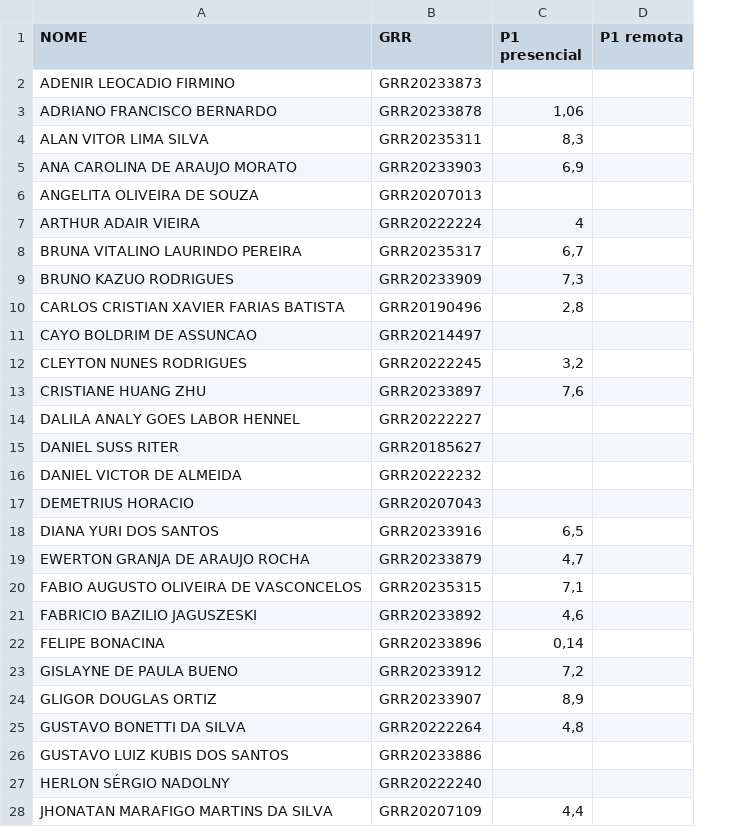
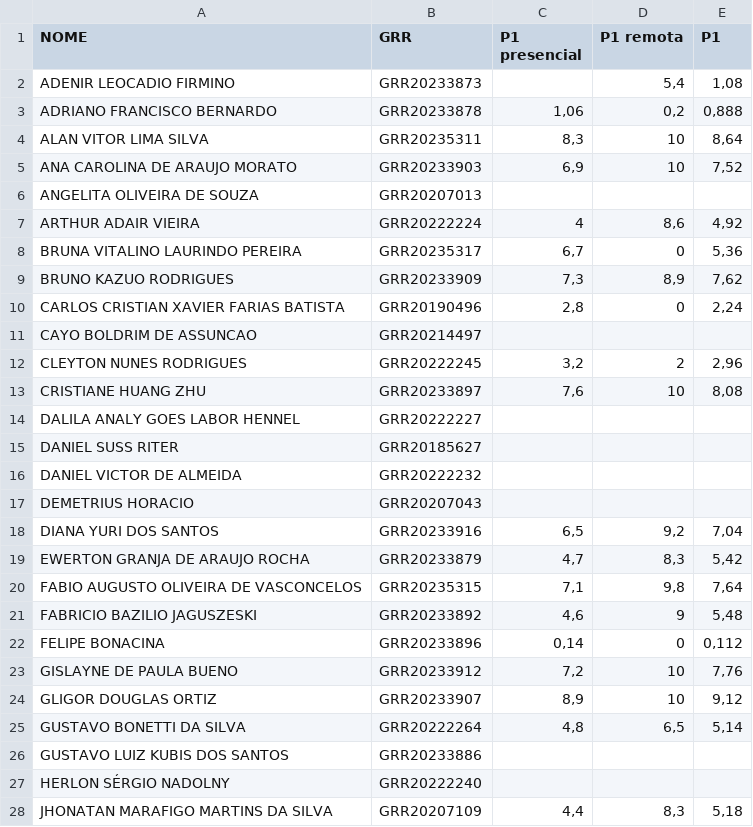
Before and after one commit to lineu96/ce301, a CSV file: notas-faltas-ce301.csv, drawn as a sheet; only a part is shown; the diff covers the shown part only; the diff names each change by its address in the sheet, - before the commit and + after, or states it on an @@ line.

Commit message:
fecha notas p1

```diff
--- a/notas-faltas-ce301.csv
+++ b/notas-faltas-ce301.csv
+column E (P1), rows 2-28: 1,08 | 0,888 | 8,64 | 7,52 |  | 4,92 | 5,36 | 7,62 | 2,24 |  | 2,96 | 8,08 |  |  |  |  | 7,04 | 5,42 | 7,64 | 5,48 | 0,112 | 7,76 | 9,12 | 5,14 |  |  | 5,18
-D2 (P1 remota): (empty)
+D2 (P1 remota): 5,4
-D3 (P1 remota): (empty)
+D3 (P1 remota): 0,2
-D4:D5 (P1 remota): (empty)
+D4:D5 (P1 remota): 10
-D7 (P1 remota): (empty)
+D7 (P1 remota): 8,6
-D8 (P1 remota): (empty)
+D8 (P1 remota): 0
-D9 (P1 remota): (empty)
+D9 (P1 remota): 8,9
-D10 (P1 remota): (empty)
+D10 (P1 remota): 0
-D12 (P1 remota): (empty)
+D12 (P1 remota): 2
-D13 (P1 remota): (empty)
+D13 (P1 remota): 10
-D18 (P1 remota): (empty)
+D18 (P1 remota): 9,2
-D19 (P1 remota): (empty)
+D19 (P1 remota): 8,3
-D20 (P1 remota): (empty)
+D20 (P1 remota): 9,8
-D21 (P1 remota): (empty)
+D21 (P1 remota): 9
-D22 (P1 remota): (empty)
+D22 (P1 remota): 0
-D23:D24 (P1 remota): (empty)
+D23:D24 (P1 remota): 10
-D25 (P1 remota): (empty)
+D25 (P1 remota): 6,5
-D28 (P1 remota): (empty)
+D28 (P1 remota): 8,3
```
Also changed, not shown: 29 edited cells elsewhere in this file, 24 other files.
